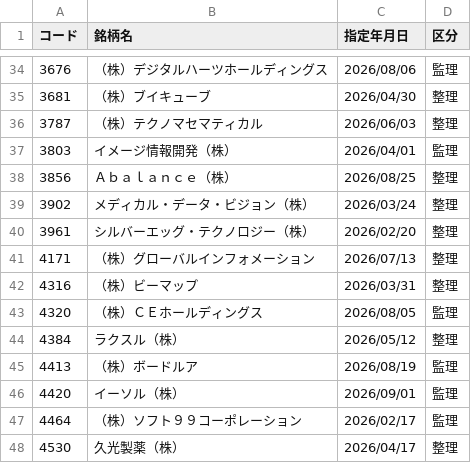
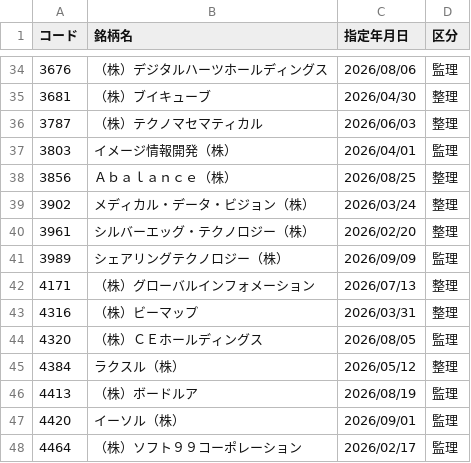
Before and after one commit to koureisyayou/kensaku_net001, a CSV file: jpx_alerts_cache.csv, drawn as a sheet; only a part is shown, gaps mark what is left out; the shorter side is filled out with more unchanged rows.

```diff
--- a/jpx_alerts_cache.csv
+++ b/jpx_alerts_cache.csv
@@ -40,2 +40,3 @@
 3961,シルバーエッグ・テクノロジー（株）,2026/02/20,整理
+3989,シェアリングテクノロジー（株）,2026/09/09,監理
 4171,（株）グローバルインフォメーション,2026/07/13,整理
```
Also changed, not shown: local_prices.csv, net_net_candidates.csv, 11 other files.
